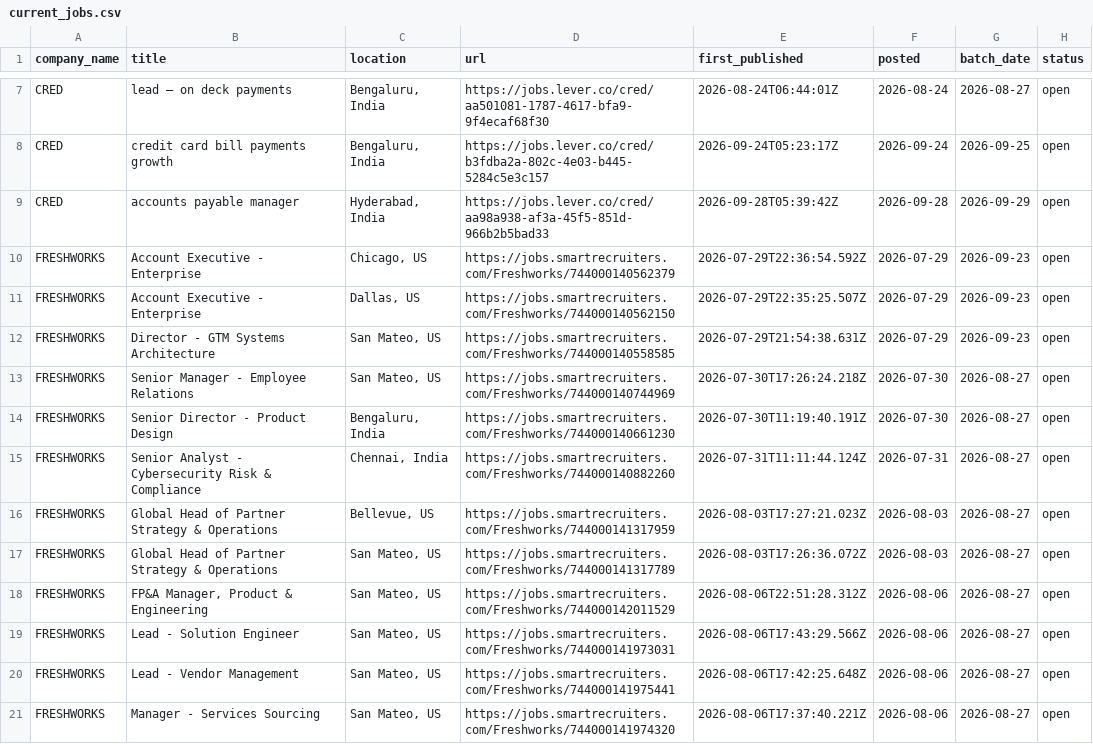
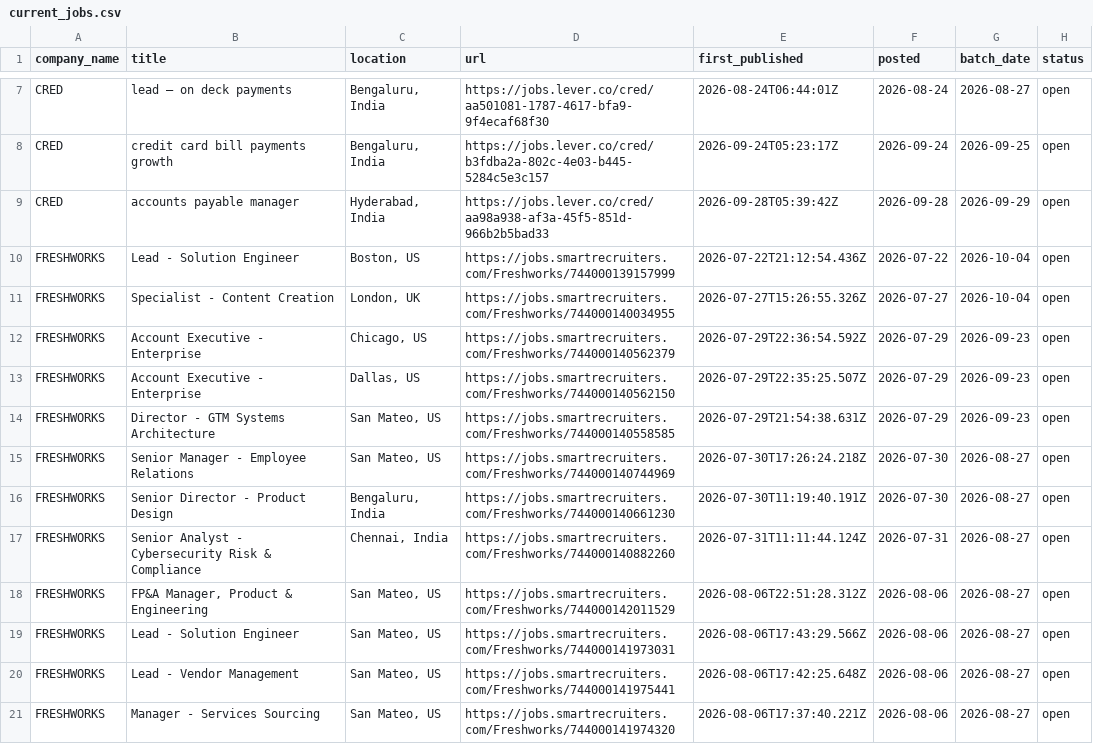
Before and after one commit to itsabhinavism/job-vault-datavault, a CSV file: export/current_jobs.csv, drawn as a sheet; only a part is shown, gaps mark what is left out; removed rows and columns are numbered as before the commit, all else as after; the diff names each change by its address in the sheet, - before the commit and + after, or states it on an @@ line.

```diff
--- a/export/current_jobs.csv
+++ b/export/current_jobs.csv
+row 10: FRESHWORKS | Lead - Solution Engineer | Boston, US | https://jobs.smartrecruiters.com/Freshworks/744000139157999 | 2026-07-22T21:12:54.436Z | 2026-07-22 | 2026-10-04 | open
+row 11: FRESHWORKS | Specialist - Content Creation | London, UK | https://jobs.smartrecruiters.com/Freshworks/744000140034955 | 2026-07-27T15:26:55.326Z | 2026-07-27 | 2026-10-04 | open
-row 16: FRESHWORKS | Global Head of Partner Strategy & Operations | Bellevue, US | https://jobs.smartrecruiters.com/Freshworks/744000141317959 | 2026-08-03T17:27:21.023Z | 2026-08-03 | 2026-08-27 | open
-row 17: FRESHWORKS | Global Head of Partner Strategy & Operations | San Mateo, US | https://jobs.smartrecruiters.com/Freshworks/744000141317789 | 2026-08-03T17:26:36.072Z | 2026-08-03 | 2026-08-27 | open
```
Also changed, not shown: export/changes.csv, export/job_history.csv, 2 other files.
